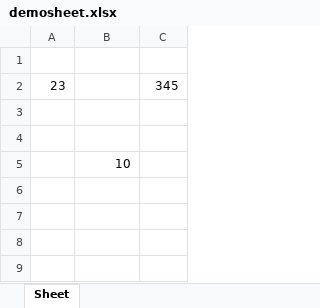
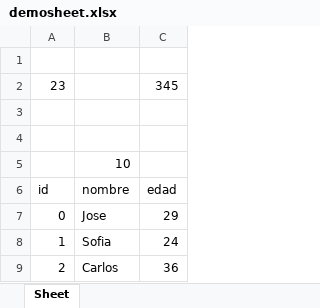
Before and after one commit to gventuraagramonte/python_excel, an Excel workbook: demosheet.xlsx, sheet Sheet, drawn as a sheet; values as stored, in another font and other column widths than the file's, no borders; the diff names each change by its address in the sheet, - before the commit and + after, or states it on an @@ line.

```diff
--- a/demosheet.xlsx (sheet Sheet)
+++ b/demosheet.xlsx (sheet Sheet)
+row 6: id | nombre | edad
+row 7: 0 | Jose | 29
+row 8: 1 | Sofia | 24
+row 9: 2 | Carlos | 36
```
Also changed, not shown: 1 other file.
